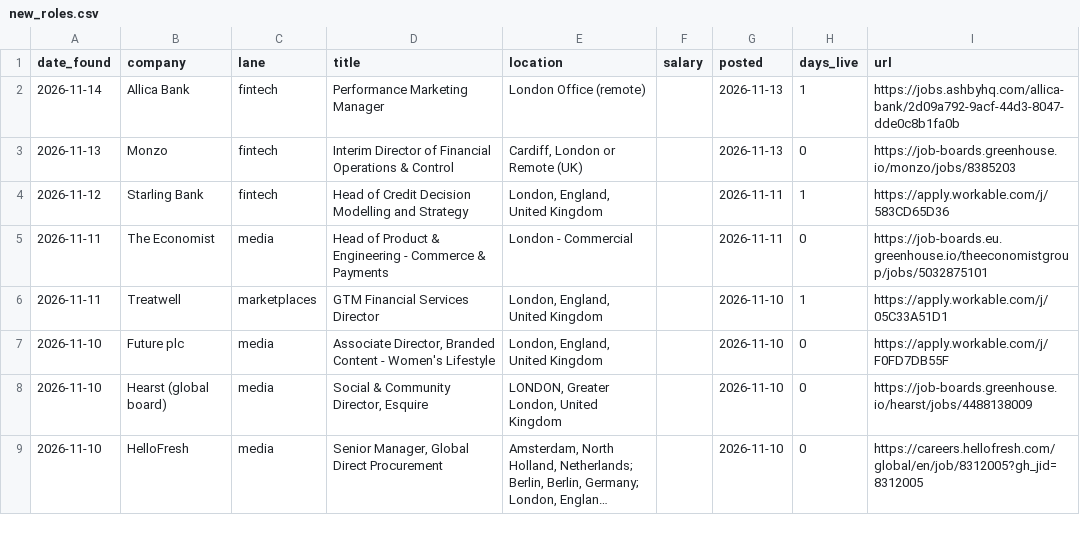
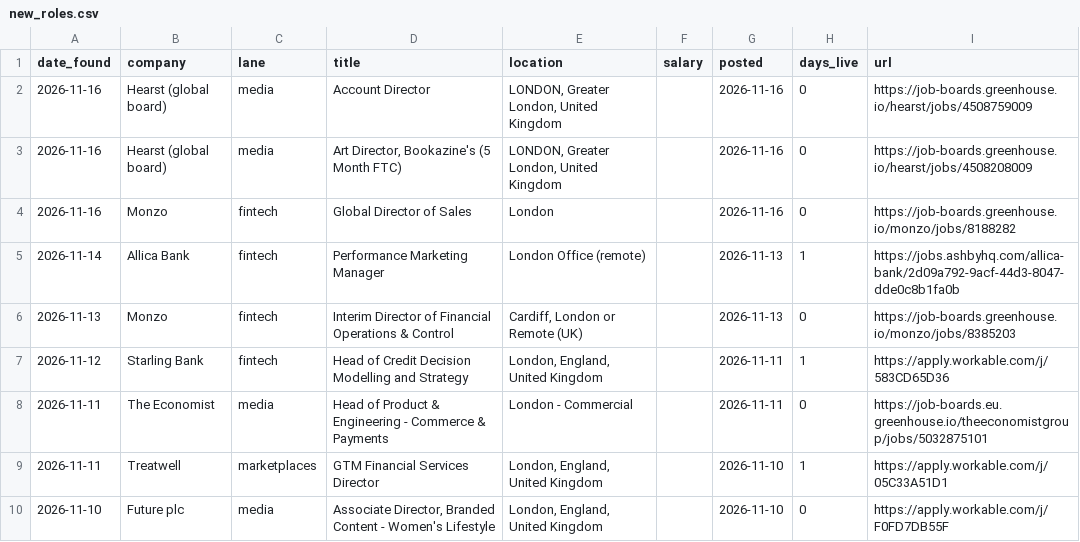
Before and after one commit to jamesm-lgtm/roleradar, a CSV file: new_roles.csv, drawn as a sheet; only a part is shown; the shorter side is filled out with more unchanged rows; long unchanged cells end in ….

```diff
--- a/new_roles.csv
+++ b/new_roles.csv
@@ -1,2 +1,5 @@
 date_found,company,lane,title,location,salary,posted,days_live,url
+2026-11-16,Hearst (global board),media,Account Director,"LONDON, Greater London, United Kingdom",,2026-11-16,0,https://job-boards.greenhouse.io/hearst/jobs/4508759009
+2026-11-16,Hearst (global board),media,"Art Director, Bookazine's (5 Month FTC)","LONDON, Greater London, United Kingdom",,2026-11-16,0,https://job-boards.greenhouse.io/hearst/jobs/4508208009
+2026-11-16,Monzo,fintech,Global Director of Sales,London,,2026-11-16,0,https://job-boards.greenhouse.io/monzo/jobs/8188282
 2026-11-14,Allica Bank,fintech,Performance Marketing Manager,London Office (remote),,2026-11-13,1,https://jobs.ashbyhq.com/allica-bank/2d09a792-9acf-44d3-8047-dde0c8b1fa0b
```
Also changed, not shown: all_current.csv, 2 other files.
